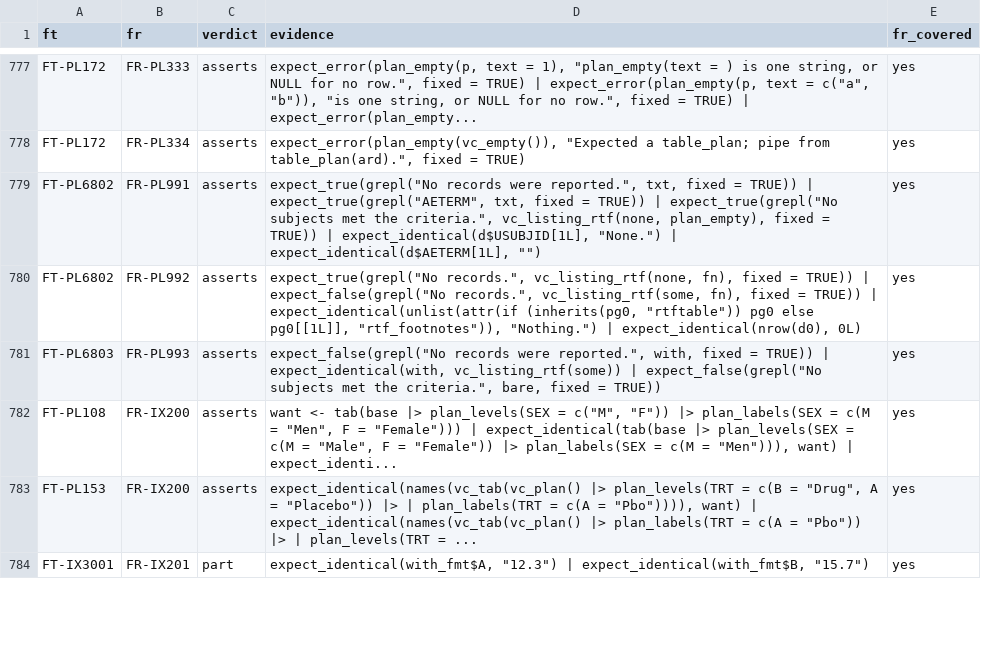
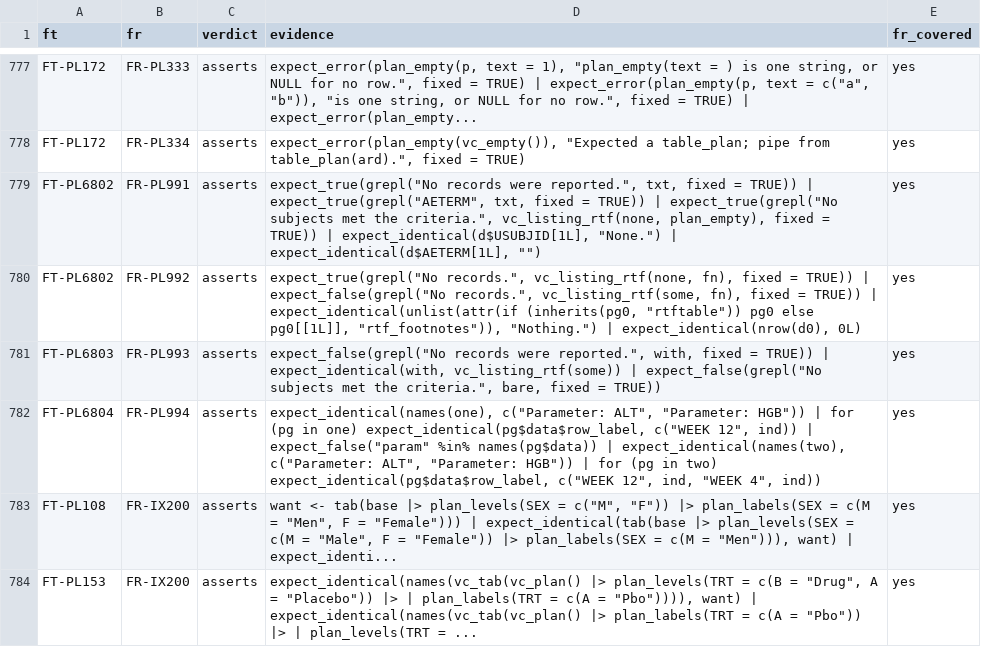
Before and after one commit to ichirio/rtfreporter, a CSV file: inst/validation/traceability_review.csv, drawn as a sheet; only a part is shown, gaps mark what is left out; the shorter side is filled out with more unchanged rows.

```diff
--- a/inst/validation/traceability_review.csv
+++ b/inst/validation/traceability_review.csv
@@ -781,2 +781,3 @@
 "FT-PL6803","FR-PL993","asserts","expect_false(grepl(""No records were reported."", with, fixed = TRUE)) | expect_identical(with, vc_listing_rtf(some)) | expect_false(grepl(""No subjects met the criteria."", bare, fixed = TRUE))","yes"
+"FT-PL6804","FR-PL994","asserts","expect_identical(names(one), c(""Parameter: ALT"", ""Parameter: HGB"")) | for (pg in one) expect_identical(pg$data$row_label, c(""WEEK 12"", ind)) | expect_false(""param"" %in% names(pg$data)) | expect_identical(names(two), c(""Parameter: ALT"", ""Parameter: HGB"")) | for (pg in two) expect_identical(pg$data$row_label, c(""WEEK 12"", ind, ""WEEK 4"", ind))","yes"
 "FT-PL108","FR-IX200","asserts","want <- tab(base |> plan_levels(SEX = c(""M"", ""F"")) |> plan_labels(SEX = c(M = ""Men"", F = ""Female""))) | expect_identical(tab(base |> plan_levels(SEX = c(M = ""Male"", F = ""Female"")) |> plan_labels(SEX = c(M = ""Men""))), want) | expect_identi...","yes"
```
Also changed, not shown: inst/validation/requirements.csv, 2 other files.
